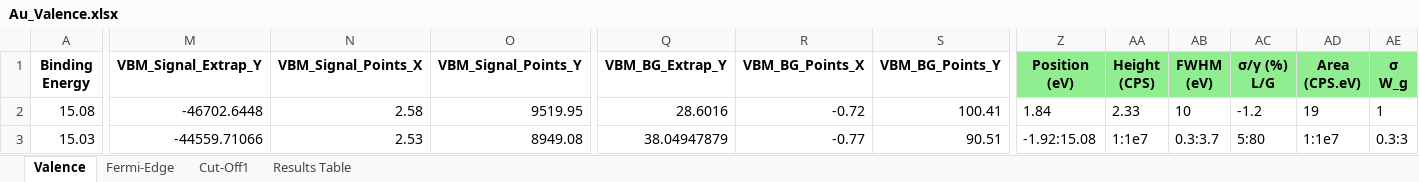
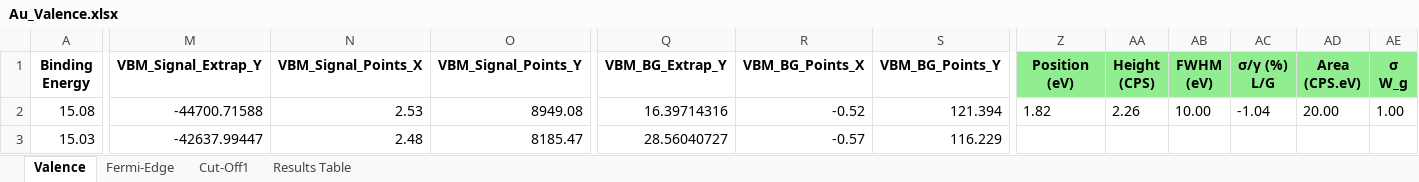
Before and after one commit to KherveFitting/KherveFitting, an Excel workbook: Data-Examples/Valence Band/Au_Valence.xlsx, sheet Valence, drawn as a sheet; only a part is shown, gaps mark what is left out; values as stored, in another font and other column widths than the file's, no borders; charts and pictures not drawn; the diff covers the shown part only; the diff names each change by its address in the sheet, - before the commit and + after, or states it on an @@ line.

Commit message:
Windows: Increase number of peaks

```diff
--- a/Data-Examples/Valence Band/Au_Valence.xlsx (sheet Valence)
+++ b/Data-Examples/Valence Band/Au_Valence.xlsx (sheet Valence)
-M2 (VBM_Signal_Extrap_Y): -46702.6448
+M2 (VBM_Signal_Extrap_Y): -44700.71588
-N2 (VBM_Signal_Points_X): 2.58
+N2 (VBM_Signal_Points_X): 2.53
-O2 (VBM_Signal_Points_Y): 9519.95
+O2 (VBM_Signal_Points_Y): 8949.08
-Q2 (VBM_BG_Extrap_Y): 28.6016
+Q2 (VBM_BG_Extrap_Y): 16.39714316
-R2 (VBM_BG_Points_X): -0.72
+R2 (VBM_BG_Points_X): -0.52
-S2 (VBM_BG_Points_Y): 100.41
+S2 (VBM_BG_Points_Y): 121.394
-Z2 (Position (eV)): 1.84
+Z2 (Position (eV)): 1.82
-AA2 (Height (CPS)): 2.33
+AA2 (Height (CPS)): 2.26
-AB2 (FWHM (eV)): 10
+AB2 (FWHM (eV)): 10.00
-AC2 (σ/γ (%) L/G): -1.2
+AC2 (σ/γ (%) L/G): -1.04
-AD2 (Area (CPS.eV)): 19
+AD2 (Area (CPS.eV)): 20.00
-AE2 (σ W_g): 1
+AE2 (σ W_g): 1.00
-M3 (VBM_Signal_Extrap_Y): -44559.71066
+M3 (VBM_Signal_Extrap_Y): -42637.99447
-N3 (VBM_Signal_Points_X): 2.53
+N3 (VBM_Signal_Points_X): 2.48
-O3 (VBM_Signal_Points_Y): 8949.08
+O3 (VBM_Signal_Points_Y): 8185.47
-Q3 (VBM_BG_Extrap_Y): 38.04947879
+Q3 (VBM_BG_Extrap_Y): 28.56040727
-R3 (VBM_BG_Points_X): -0.77
+R3 (VBM_BG_Points_X): -0.57
-S3 (VBM_BG_Points_Y): 90.51
+S3 (VBM_BG_Points_Y): 116.229
-Z3 (Position (eV)): -1.92:15.08
+Z3 (Position (eV)): (empty)
-AA3 (Height (CPS)): 1:1e7
+AA3 (Height (CPS)): (empty)
-AB3 (FWHM (eV)): 0.3:3.7
+AB3 (FWHM (eV)): (empty)
-AC3 (σ/γ (%) L/G): 5:80
+AC3 (σ/γ (%) L/G): (empty)
-AD3 (Area (CPS.eV)): 1:1e7
+AD3 (Area (CPS.eV)): (empty)
-AE3 (σ W_g): 0.3:3
+AE3 (σ W_g): (empty)
```
Also changed, not shown: 263 edited cells elsewhere in this sheet, charts or pictures, 9 other files.
